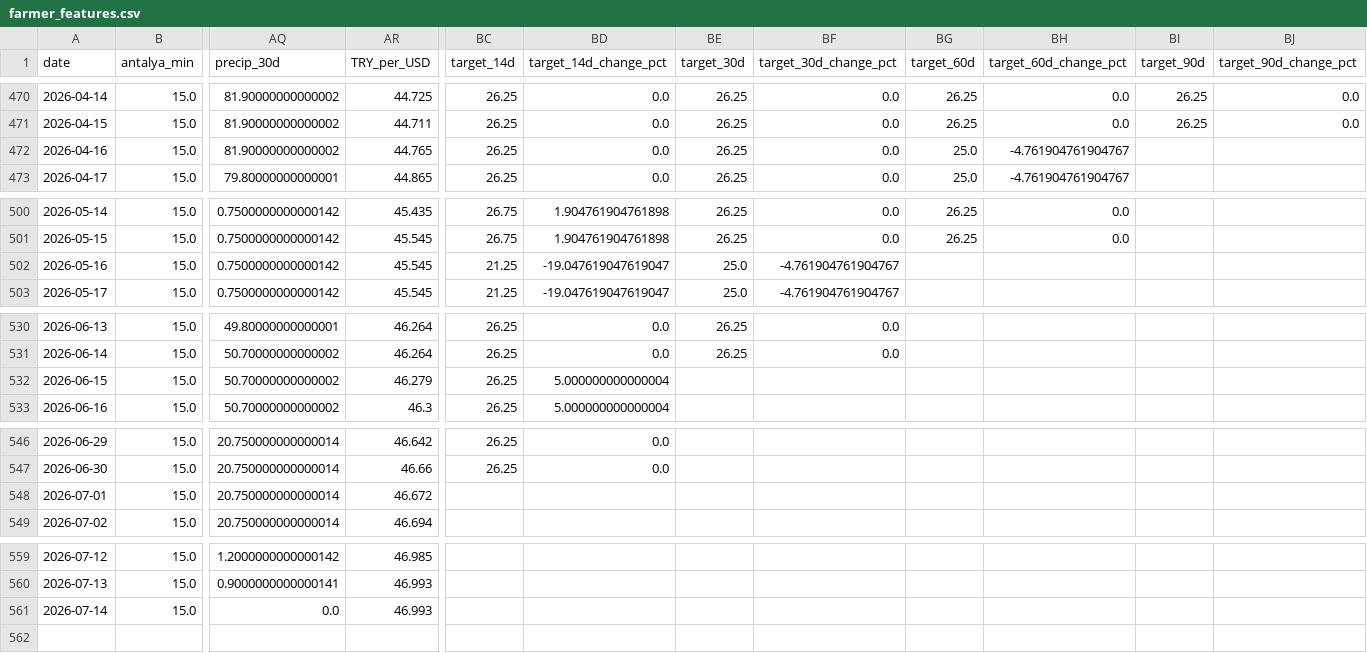
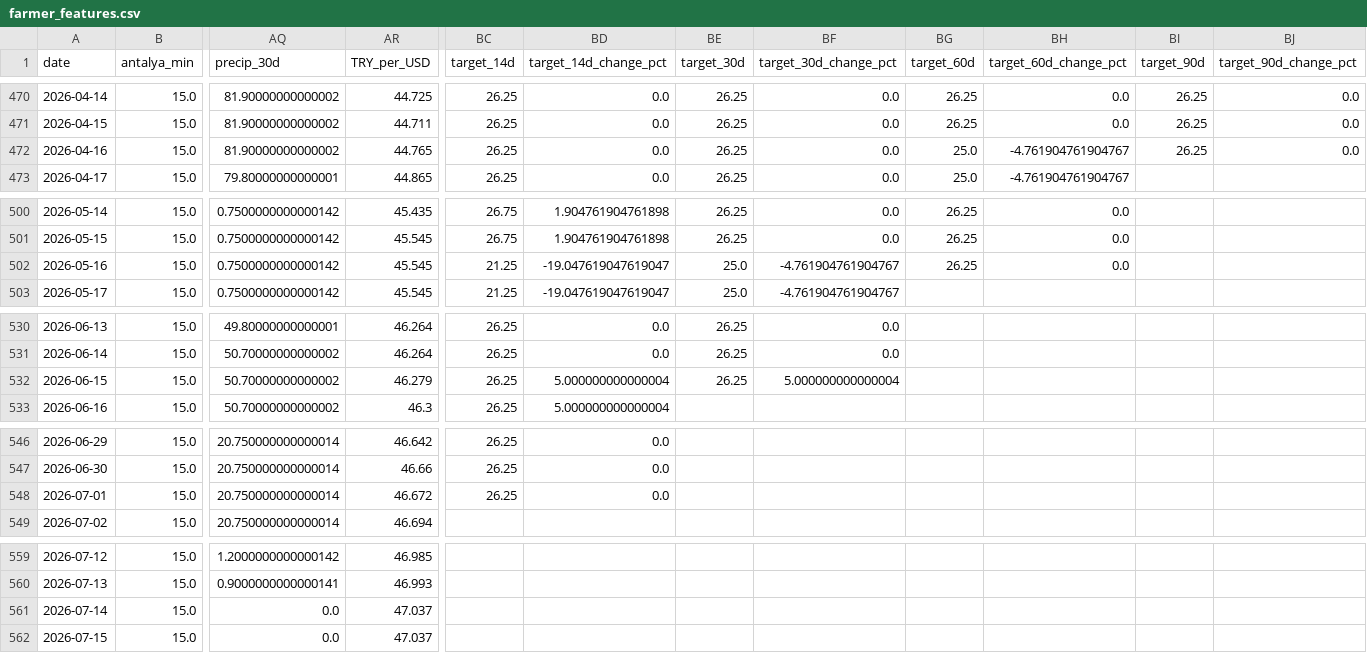
Before and after one commit to susarlar/orangepricecalculatorquantic, a CSV file: data/processed/farmer_features.csv, drawn as a sheet; only a part is shown, gaps mark what is left out; rows hold the shown columns only; the diff covers the shown part only; the diff names each change by its address in the sheet, - before the commit and + after, or states it on an @@ line.

```diff
--- a/data/processed/farmer_features.csv
+++ b/data/processed/farmer_features.csv
-BI472 (target_90d): (empty)
+BI472 (target_90d): 26.25
-BJ472 (target_90d_change_pct): (empty)
+BJ472 (target_90d_change_pct): 0.0
-BG502 (target_60d): (empty)
+BG502 (target_60d): 26.25
-BH502 (target_60d_change_pct): (empty)
+BH502 (target_60d_change_pct): 0.0
-BE532 (target_30d): (empty)
+BE532 (target_30d): 26.25
-BF532 (target_30d_change_pct): (empty)
+BF532 (target_30d_change_pct): 5.000000000000004
-BC548 (target_14d): (empty)
+BC548 (target_14d): 26.25
-BD548 (target_14d_change_pct): (empty)
+BD548 (target_14d_change_pct): 0.0
-AR561 (TRY_per_USD): 46.993
+AR561 (TRY_per_USD): 47.037
+row 562: 2026-07-15 | 15.0 | 0.0 | 47.037
```
Also changed, not shown: 2 edited cells elsewhere in this file, data/processed/refresh_log.csv, data/raw/demand_features.csv, 12 other files.
